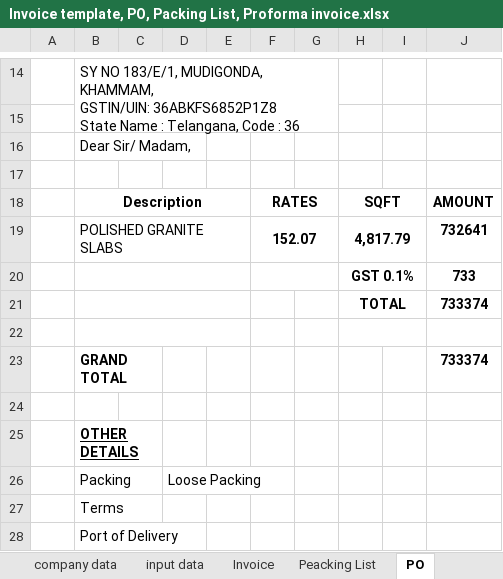
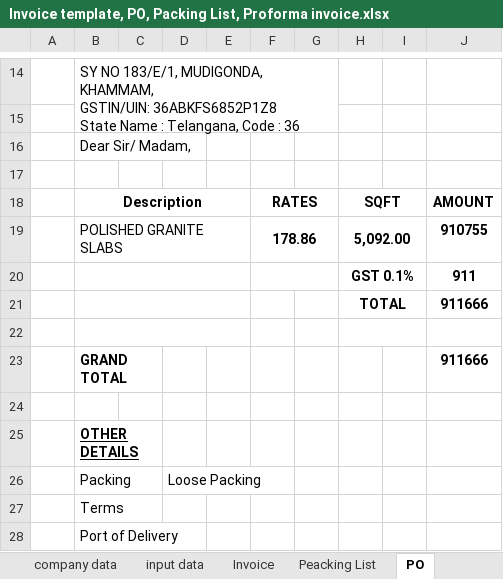
Before and after one commit to Bkexports/invoices, an Excel workbook: 25-26/Invoices 25-26/16 BK016 July 25-26 AA Stone Investment Trading Company (VK)(Nam vu) Absolute long/Invoice template, PO, Packing List, Proforma invoice.xlsx, sheet PO, drawn as a sheet; only a part is shown, gaps mark what is left out; values as stored, in another font and other column widths than the file's, no borders; charts and pictures not drawn; removed rows and columns are numbered as before the commit, all else as after; the diff names each change by its address in the sheet, - before the commit and + after, or states it on an @@ line.

```diff
--- a/25-26/Invoices 25-26/16 BK016 July 25-26 AA Stone Investment Trading Company (VK)(Nam vu) Absolute long/Invoice template, PO, Packing List, Proforma invoice.xlsx (sheet PO)
+++ b/25-26/Invoices 25-26/16 BK016 July 25-26 AA Stone Investment Trading Company (VK)(Nam vu) Absolute long/Invoice template, PO, Packing List, Proforma invoice.xlsx (sheet PO)
-row 19:  | POLISHED GRANITE SLABS |  |  |  | 152.07 |  | 4,817.79 |  | 732641
-row 20:  |  |  |  |  |  |  | GST 0.1% |  | 733
-row 21:  |  |  |  |  |  |  | TOTAL |  | 733374
+row 19:  | POLISHED GRANITE SLABS |  |  |  | 178.86 |  | 5,092.00 |  | 910755
+row 20:  |  |  |  |  |  |  | GST 0.1% |  | 911
+row 21:  |  |  |  |  |  |  | TOTAL |  | 911666
-J23: 733374
+J23: 911666
```
Also changed, not shown: sheet Invoice, sheet Peacking List, sheet input data, 25-26/Invoices 25-26/16 BK016 July 25-26 AA Stone Investment Trading Company (VK)(Nam vu) Absolute long/measurement sheet - 15-07 -25 Absolute black Long 90 UP (RJ).xlsx, 17 other files.
